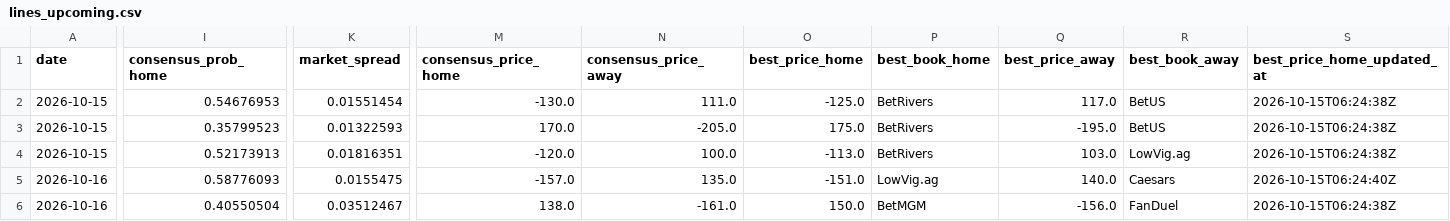
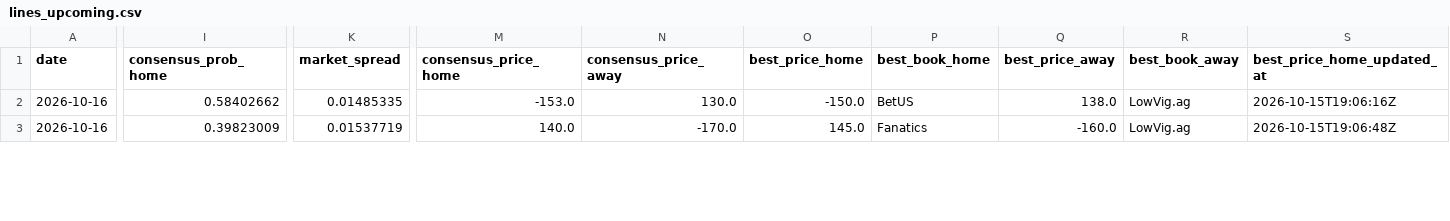
Before and after one commit to joshuakingsland/claude-diamond, a CSV file: data/lines_upcoming.csv, drawn as a sheet; only a part is shown, gaps mark what is left out; removed rows and columns are numbered as before the commit, all else as after; rows hold the shown columns only; the diff covers the shown part only; the diff names each change by its address in the sheet, - before the commit and + after, or states it on an @@ line.

```diff
--- a/data/lines_upcoming.csv
+++ b/data/lines_upcoming.csv
-row 2: 2026-10-15 | 0.54676953 | 0.01551454 | -130.0 | 111.0 | -125.0 | BetRivers | 117.0 | BetUS | 2026-10-15T06:24:38Z
-row 3: 2026-10-15 | 0.35799523 | 0.01322593 | 170.0 | -205.0 | 175.0 | BetRivers | -195.0 | BetUS | 2026-10-15T06:24:38Z
-row 4: 2026-10-15 | 0.52173913 | 0.01816351 | -120.0 | 100.0 | -113.0 | BetRivers | 103.0 | LowVig.ag | 2026-10-15T06:24:38Z
-I2 (consensus_prob_home): 0.58776093
+I2 (consensus_prob_home): 0.58402662
-K2 (market_spread): 0.0155475
+K2 (market_spread): 0.01485335
-M2 (consensus_price_home): -157.0
+M2 (consensus_price_home): -153.0
-N2 (consensus_price_away): 135.0
+N2 (consensus_price_away): 130.0
-O2 (best_price_home): -151.0
+O2 (best_price_home): -150.0
-P2 (best_book_home): LowVig.ag
+P2 (best_book_home): BetUS
-Q2 (best_price_away): 140.0
+Q2 (best_price_away): 138.0
-R2 (best_book_away): Caesars
+R2 (best_book_away): LowVig.ag
-S2 (best_price_home_updated_at): 2026-10-15T06:24:40Z
+S2 (best_price_home_updated_at): 2026-10-15T19:06:16Z
-I3 (consensus_prob_home): 0.40550504
+I3 (consensus_prob_home): 0.39823009
-K3 (market_spread): 0.03512467
+K3 (market_spread): 0.01537719
-M3 (consensus_price_home): 138.0
+M3 (consensus_price_home): 140.0
-N3 (consensus_price_away): -161.0
+N3 (consensus_price_away): -170.0
-O3 (best_price_home): 150.0
+O3 (best_price_home): 145.0
-P3 (best_book_home): BetMGM
+P3 (best_book_home): Fanatics
-Q3 (best_price_away): -156.0
+Q3 (best_price_away): -160.0
-R3 (best_book_away): FanDuel
+R3 (best_book_away): LowVig.ag
-S3 (best_price_home_updated_at): 2026-10-15T06:24:38Z
+S3 (best_price_home_updated_at): 2026-10-15T19:06:48Z
```
Also changed, not shown: 31 edited cells elsewhere in this file, 2 other files.
